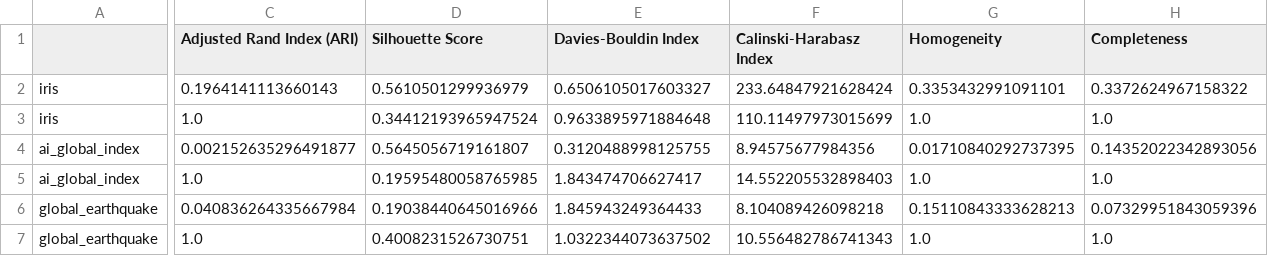
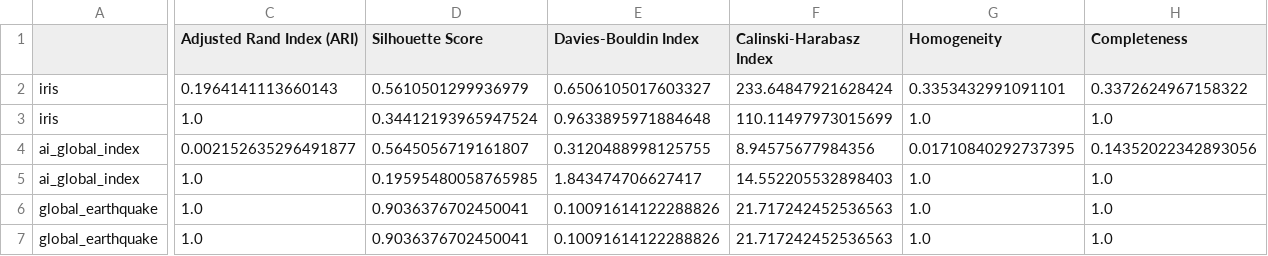
Before and after one commit to gideonpeters/comp6651-project, a CSV file: results/birch_comparison_metrics.csv, drawn as a sheet; only a part is shown, gaps mark what is left out; the diff covers the shown part only; the diff names each change by its address in the sheet, - before the commit and + after, or states it on an @@ line.

```diff
--- a/results/birch_comparison_metrics.csv
+++ b/results/birch_comparison_metrics.csv
-C6 (Adjusted Rand Index (ARI)): 0.040836264335667984
+C6 (Adjusted Rand Index (ARI)): 1.0
-D6 (Silhouette Score): 0.19038440645016966
+D6 (Silhouette Score): 0.9036376702450041
-E6 (Davies-Bouldin Index): 1.845943249364433
+E6 (Davies-Bouldin Index): 0.10091614122288826
-F6 (Calinski-Harabasz Index): 8.104089426098218
+F6 (Calinski-Harabasz Index): 21.717242452536563
-G6 (Homogeneity): 0.15110843333628213
+G6 (Homogeneity): 1.0
-H6 (Completeness): 0.07329951843059396
+H6 (Completeness): 1.0
-D7 (Silhouette Score): 0.4008231526730751
+D7 (Silhouette Score): 0.9036376702450041
-E7 (Davies-Bouldin Index): 1.0322344073637502
+E7 (Davies-Bouldin Index): 0.10091614122288826
-F7 (Calinski-Harabasz Index): 10.556482786741343
+F7 (Calinski-Harabasz Index): 21.717242452536563
```
Also changed, not shown: 1 edited cell elsewhere in this file, results/affinity_comparison_metrics.csv, results/agglo_comparison_metrics.csv, 8 other files.
